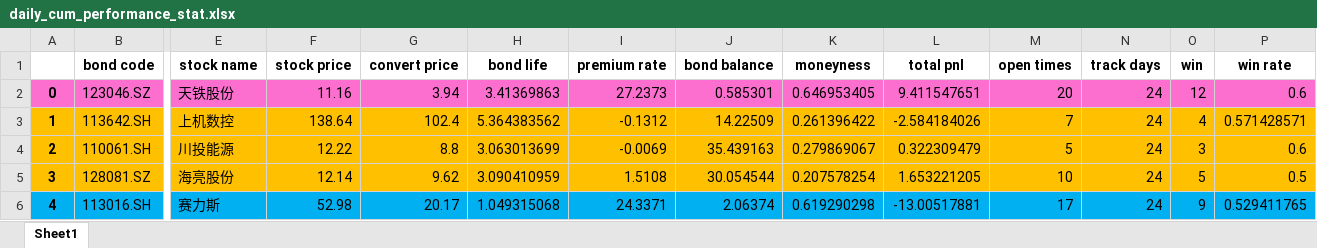
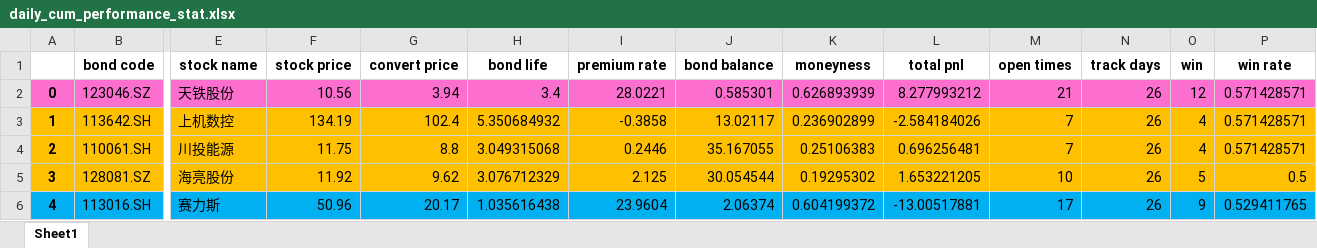
Before and after one commit to PXY11/cms, an Excel workbook: daily_cum_performance_stat.xlsx, sheet Sheet1, drawn as a sheet; only a part is shown, gaps mark what is left out; values as stored, in another font and other column widths than the file's, no borders; the diff covers the shown part only; the diff names each change by its address in the sheet, - before the commit and + after, or states it on an @@ line.

```diff
--- a/daily_cum_performance_stat.xlsx (sheet Sheet1)
+++ b/daily_cum_performance_stat.xlsx (sheet Sheet1)
-F2 (stock price): 11.16
+F2 (stock price): 10.56
-H2 (bond life): 3.41369863
+H2 (bond life): 3.4
-I2 (premium rate): 27.2373
+I2 (premium rate): 28.0221
-K2 (moneyness): 0.646953405
+K2 (moneyness): 0.626893939
-L2 (total pnl): 9.411547651
+L2 (total pnl): 8.277993212
-M2 (open times): 20
+M2 (open times): 21
-N2:N6 (track days): 24
+N2:N6 (track days): 26
-P2 (win rate): 0.6
+P2 (win rate): 0.571428571
-F3 (stock price): 138.64
+F3 (stock price): 134.19
-H3 (bond life): 5.364383562
+H3 (bond life): 5.350684932
-I3 (premium rate): -0.1312
+I3 (premium rate): -0.3858
-J3 (bond balance): 14.22509
+J3 (bond balance): 13.02117
-K3 (moneyness): 0.261396422
+K3 (moneyness): 0.236902899
-F4 (stock price): 12.22
+F4 (stock price): 11.75
-H4 (bond life): 3.063013699
+H4 (bond life): 3.049315068
-I4 (premium rate): -0.0069
+I4 (premium rate): 0.2446
-J4 (bond balance): 35.439163
+J4 (bond balance): 35.167055
-K4 (moneyness): 0.279869067
+K4 (moneyness): 0.25106383
-L4 (total pnl): 0.322309479
+L4 (total pnl): 0.696256481
-M4 (open times): 5
+M4 (open times): 7
-O4 (win): 3
+O4 (win): 4
-P4 (win rate): 0.6
+P4 (win rate): 0.571428571
-F5 (stock price): 12.14
+F5 (stock price): 11.92
-H5 (bond life): 3.090410959
+H5 (bond life): 3.076712329
-I5 (premium rate): 1.5108
+I5 (premium rate): 2.125
-K5 (moneyness): 0.207578254
+K5 (moneyness): 0.19295302
-F6 (stock price): 52.98
+F6 (stock price): 50.96
-H6 (bond life): 1.049315068
+H6 (bond life): 1.035616438
-I6 (premium rate): 24.3371
+I6 (premium rate): 23.9604
-K6 (moneyness): 0.619290298
+K6 (moneyness): 0.604199372
```
Also changed, not shown: 146 edited cells and cell formats elsewhere in this sheet, 37 other files.
